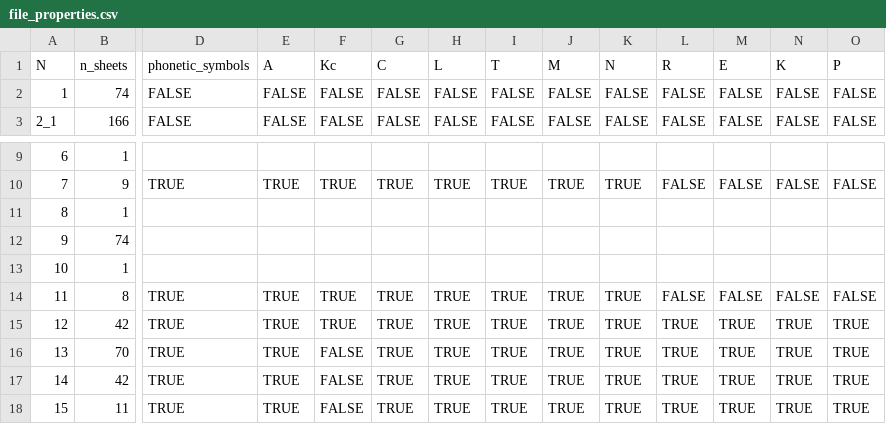
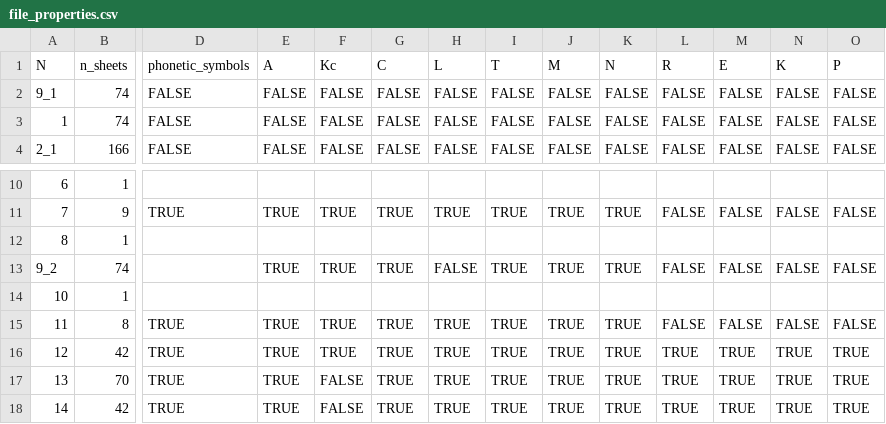
Before and after one commit to jemmybutton/tenevil, a CSV file: stats/file_properties.csv, drawn as a sheet; only a part is shown, gaps mark what is left out; the shorter side is filled out with more unchanged rows; removed rows and columns are numbered as before the commit, all else as after; rows hold the shown columns only; the diff names each change by its address in the sheet, - before the commit and + after, or states it on an @@ line.

```diff
--- a/stats/file_properties.csv
+++ b/stats/file_properties.csv
+row 2: 9_1 | 74 | FALSE | FALSE | FALSE | FALSE | FALSE | FALSE | FALSE | FALSE | FALSE | FALSE | FALSE | FALSE
-row 12: 9 | 74
+row 13: 9_2 | 74 |  | TRUE | TRUE | TRUE | FALSE | TRUE | TRUE | TRUE | FALSE | FALSE | FALSE | FALSE
```
Also changed, not shown: stats/dating.csv.
